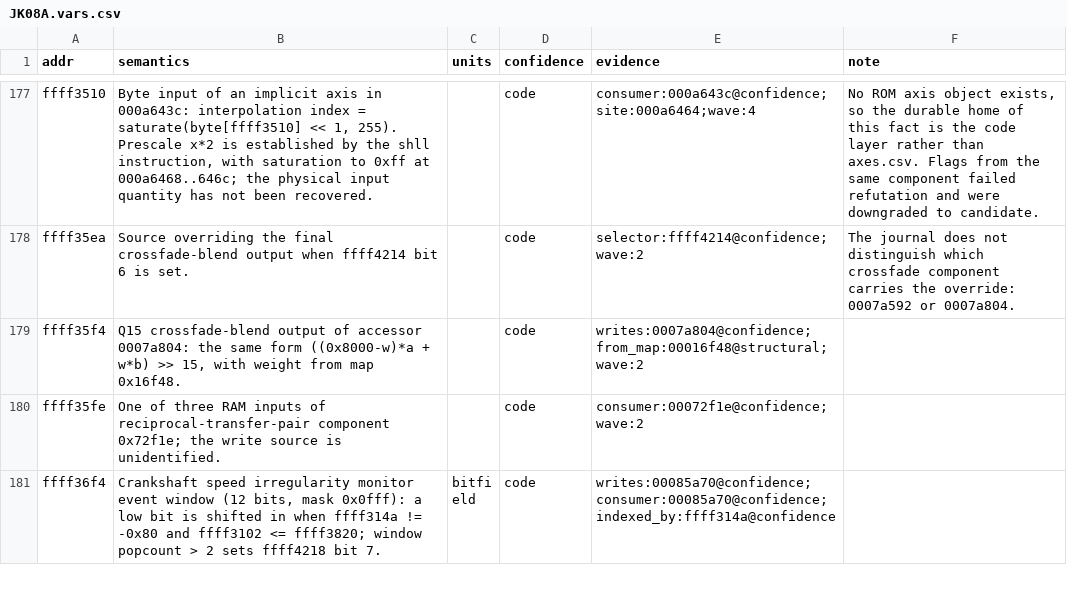
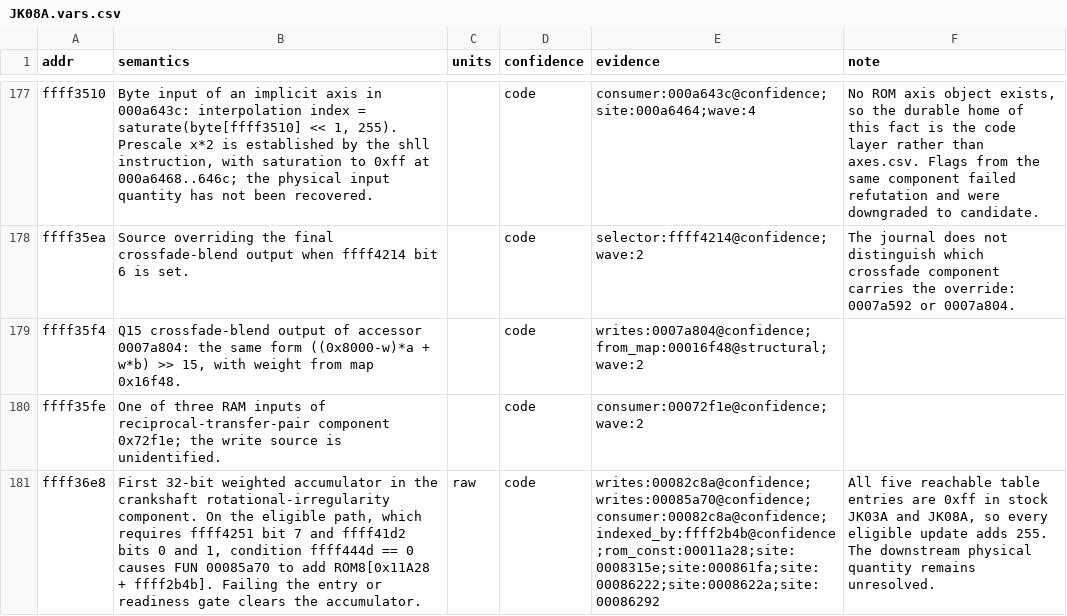
Before and after one commit to irudoy/v, a CSV file: defs/JK08A.vars.csv, drawn as a sheet; only a part is shown, gaps mark what is left out; the shorter side is filled out with more unchanged rows; the diff covers the shown part only; the diff names each change by its address in the sheet, - before the commit and + after, or states it on an @@ line.

Commit message:
Trace JK08A rotational-irregularity gates

```diff
--- a/defs/JK08A.vars.csv
+++ b/defs/JK08A.vars.csv
+row 181: ffff36e8 | First 32-bit weighted accumulator in the crankshaft rotational-irregularity component. On the eligible path, which requires ffff4251 bit 7 and ffff41d2 bits 0 and 1, condition ffff444d == 0 causes FUN 00085a70 to add ROM8[0x11A28 + ffff2b4b]. Failing the entry or readiness gate clears the accumulator. | raw | code | writes:00082c8a@confidence;writes:00085a70@confidence;consumer:00082c8a@confidence;indexed_by:ffff2b4b@confidence;rom_const:00011a28;site:0008315e;site:000861fa;site:00086222;site:0008622a;site:00086292 | All five reachable table entries are 0xff in stock JK03A and JK08A, so every eligible update adds 255. The downstream physical quantity remains unresolved.
```
Also changed, not shown: 1 added row and 14 edited cells elsewhere in this file, defs/JK08A.axes.csv, defs/JK08A.funcs.csv, 3 other files.
